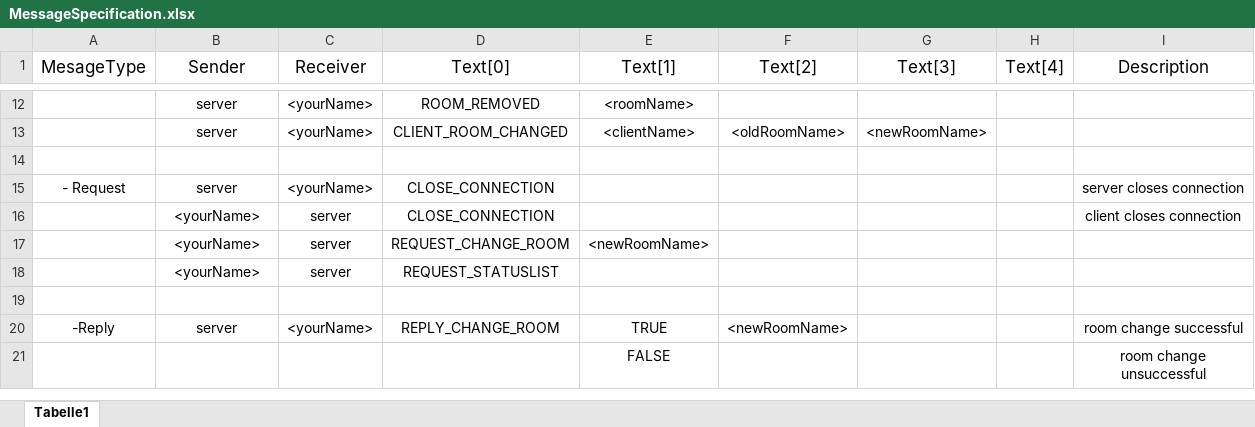
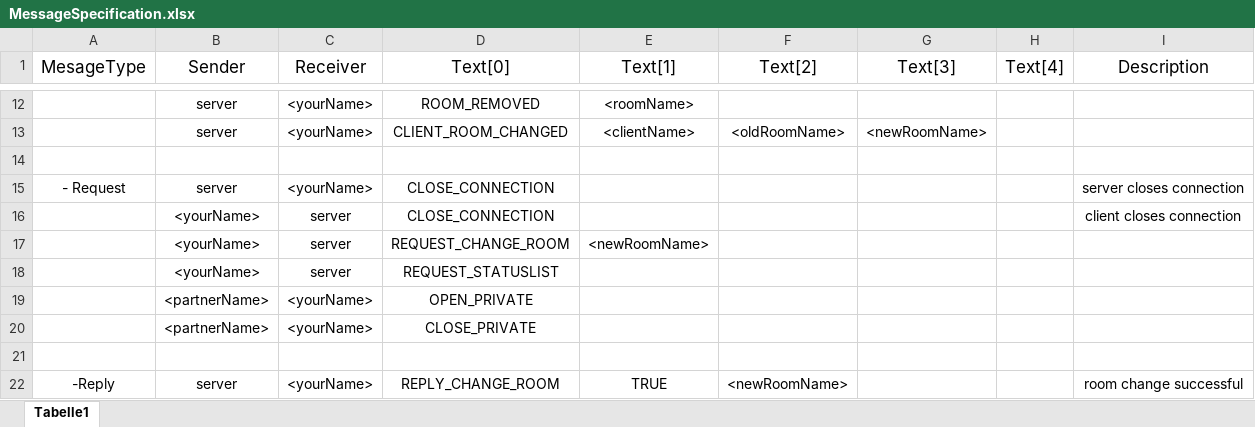
Before and after one commit to le32zar/ChatServer, an Excel workbook: MessageSpecification.xlsx, sheet Tabelle1, drawn as a sheet; only a part is shown, gaps mark what is left out; the shorter side is filled out with more unchanged rows; values as stored, in another font and other column widths than the file's, no borders; the diff names each change by its address in the sheet, - before the commit and + after, or states it on an @@ line.

```diff
--- a/MessageSpecification.xlsx (sheet Tabelle1)
+++ b/MessageSpecification.xlsx (sheet Tabelle1)
+row 19:  | <partnerName> | <yourName> | OPEN_PRIVATE
+row 20:  | <partnerName> | <yourName> | CLOSE_PRIVATE
```
Also changed, not shown: 8 other files.
